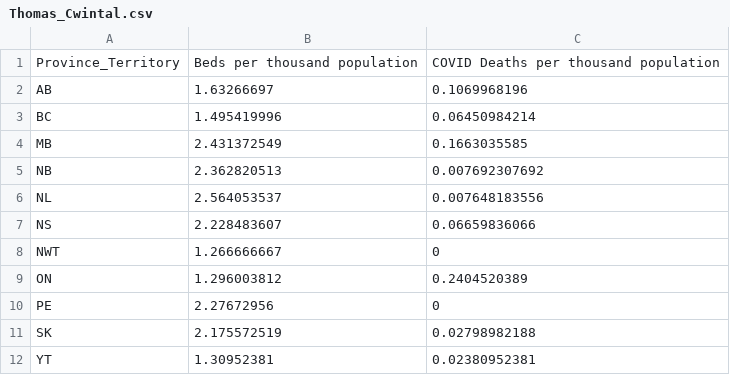
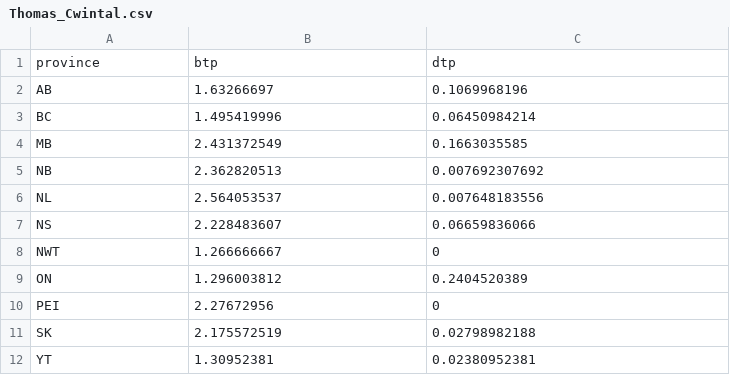
Before and after one commit to racetoacure/COVID-19-visualizations, a CSV file: Thomas/Thomas_Cwintal.csv, drawn as a sheet.

Commit message:
polished thomas' visualization + removed css/attr text repetitions from the vis js files

```diff
--- a/Thomas/Thomas_Cwintal.csv
+++ b/Thomas/Thomas_Cwintal.csv
@@ -1,2 +1,2 @@
-Province_Territory,Beds per thousand population,COVID Deaths per thousand population
+province,btp,dtp
 AB,1.63266697,0.1069968196
@@ -9,3 +9,3 @@ NWT,1.266666667,0
 ON,1.296003812,0.2404520389
-PE,2.27672956,0
+PEI,2.27672956,0
 SK,2.175572519,0.02798982188
```
Also changed, not shown: 13 other files.
